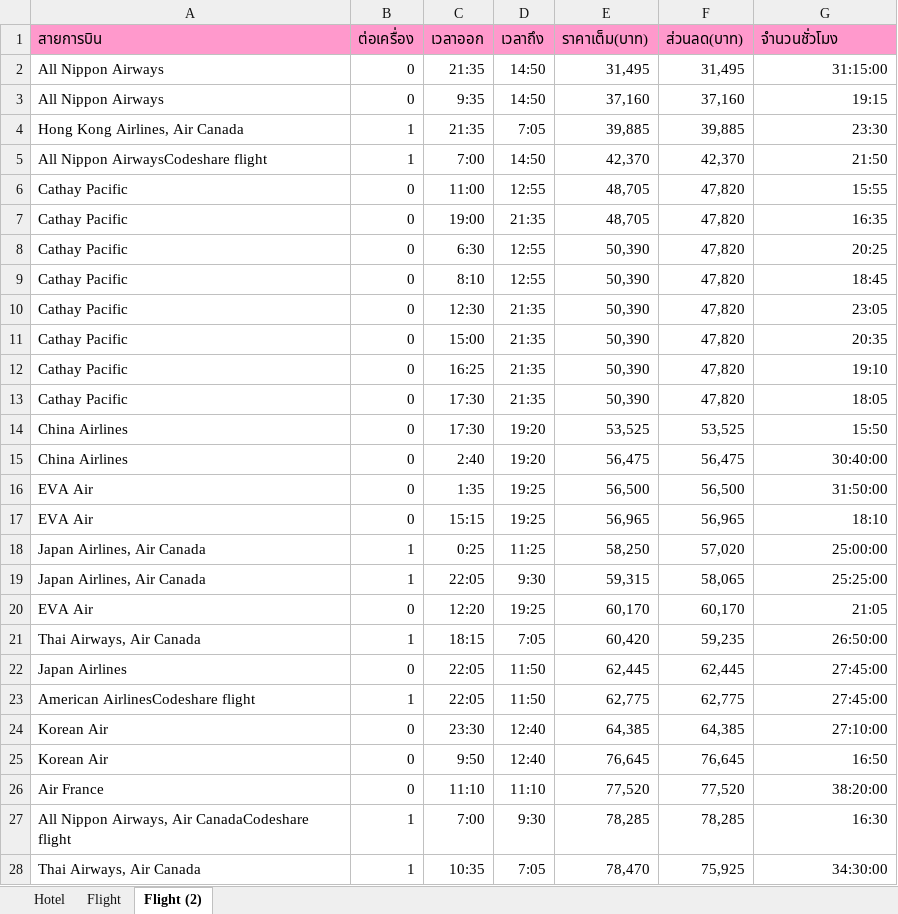
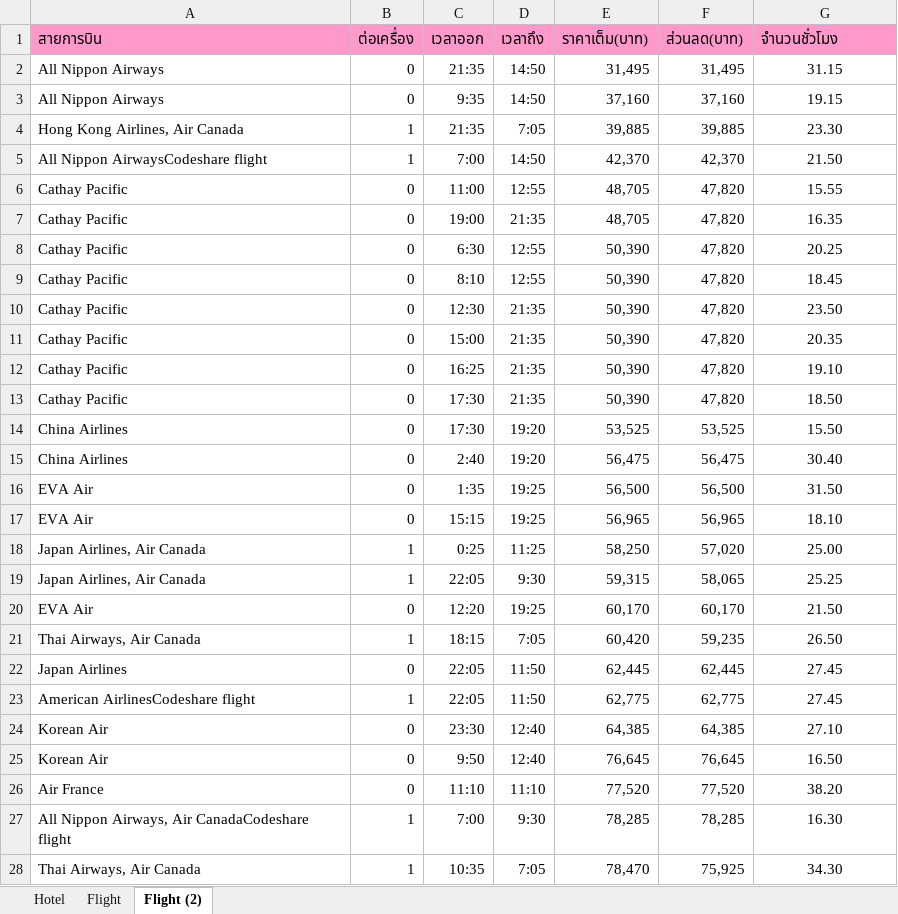
Before and after one commit to Supansa1911/DADS-5001_Flight-Hotel-Planner, an Excel workbook: flight_hotel_clean.xlsx.xlsx, sheet Flight (2), drawn as a sheet; only a part is shown; values as stored, in another font and other column widths than the file's, no borders; the diff covers the shown part only; the diff names each change by its address in the sheet, - before the commit and + after, or states it on an @@ line.

```diff
--- a/flight_hotel_clean.xlsx.xlsx (sheet Flight (2))
+++ b/flight_hotel_clean.xlsx.xlsx (sheet Flight (2))
-G2 (จำนวนชั่วโมง): 31:15:00
+G2 (จำนวนชั่วโมง): 31.15
-G2:G28 alignment: right
+G2:G28 alignment: center
-G3 (จำนวนชั่วโมง): 19:15
+G3 (จำนวนชั่วโมง): 19.15
-G4 (จำนวนชั่วโมง): 23:30
+G4 (จำนวนชั่วโมง): 23.30
-G5 (จำนวนชั่วโมง): 21:50
+G5 (จำนวนชั่วโมง): 21.50
-G6 (จำนวนชั่วโมง): 15:55
+G6 (จำนวนชั่วโมง): 15.55
-G7 (จำนวนชั่วโมง): 16:35
+G7 (จำนวนชั่วโมง): 16.35
-G8 (จำนวนชั่วโมง): 20:25
+G8 (จำนวนชั่วโมง): 20.25
-G9 (จำนวนชั่วโมง): 18:45
+G9 (จำนวนชั่วโมง): 18.45
-G10 (จำนวนชั่วโมง): 23:05
+G10 (จำนวนชั่วโมง): 23.50
-G11 (จำนวนชั่วโมง): 20:35
+G11 (จำนวนชั่วโมง): 20.35
-G12 (จำนวนชั่วโมง): 19:10
+G12 (จำนวนชั่วโมง): 19.10
-G13 (จำนวนชั่วโมง): 18:05
+G13 (จำนวนชั่วโมง): 18.50
-G14 (จำนวนชั่วโมง): 15:50
+G14 (จำนวนชั่วโมง): 15.50
-G15 (จำนวนชั่วโมง): 30:40:00
+G15 (จำนวนชั่วโมง): 30.40
-G16 (จำนวนชั่วโมง): 31:50:00
+G16 (จำนวนชั่วโมง): 31.50
-G17 (จำนวนชั่วโมง): 18:10
+G17 (จำนวนชั่วโมง): 18.10
-G18 (จำนวนชั่วโมง): 25:00:00
+G18 (จำนวนชั่วโมง): 25.00
-G19 (จำนวนชั่วโมง): 25:25:00
+G19 (จำนวนชั่วโมง): 25.25
-G20 (จำนวนชั่วโมง): 21:05
+G20 (จำนวนชั่วโมง): 21.50
-G21 (จำนวนชั่วโมง): 26:50:00
+G21 (จำนวนชั่วโมง): 26.50
-G22:G23 (จำนวนชั่วโมง): 27:45:00
+G22:G23 (จำนวนชั่วโมง): 27.45
-G24 (จำนวนชั่วโมง): 27:10:00
+G24 (จำนวนชั่วโมง): 27.10
-G25 (จำนวนชั่วโมง): 16:50
+G25 (จำนวนชั่วโมง): 16.50
-G26 (จำนวนชั่วโมง): 38:20:00
+G26 (จำนวนชั่วโมง): 38.20
-G27 (จำนวนชั่วโมง): 16:30
+G27 (จำนวนชั่วโมง): 16.30
-G28 (จำนวนชั่วโมง): 34:30:00
+G28 (จำนวนชั่วโมง): 34.30
```
Also changed, not shown: 14 edited cells and cell formats elsewhere in this sheet, 2 other files.
